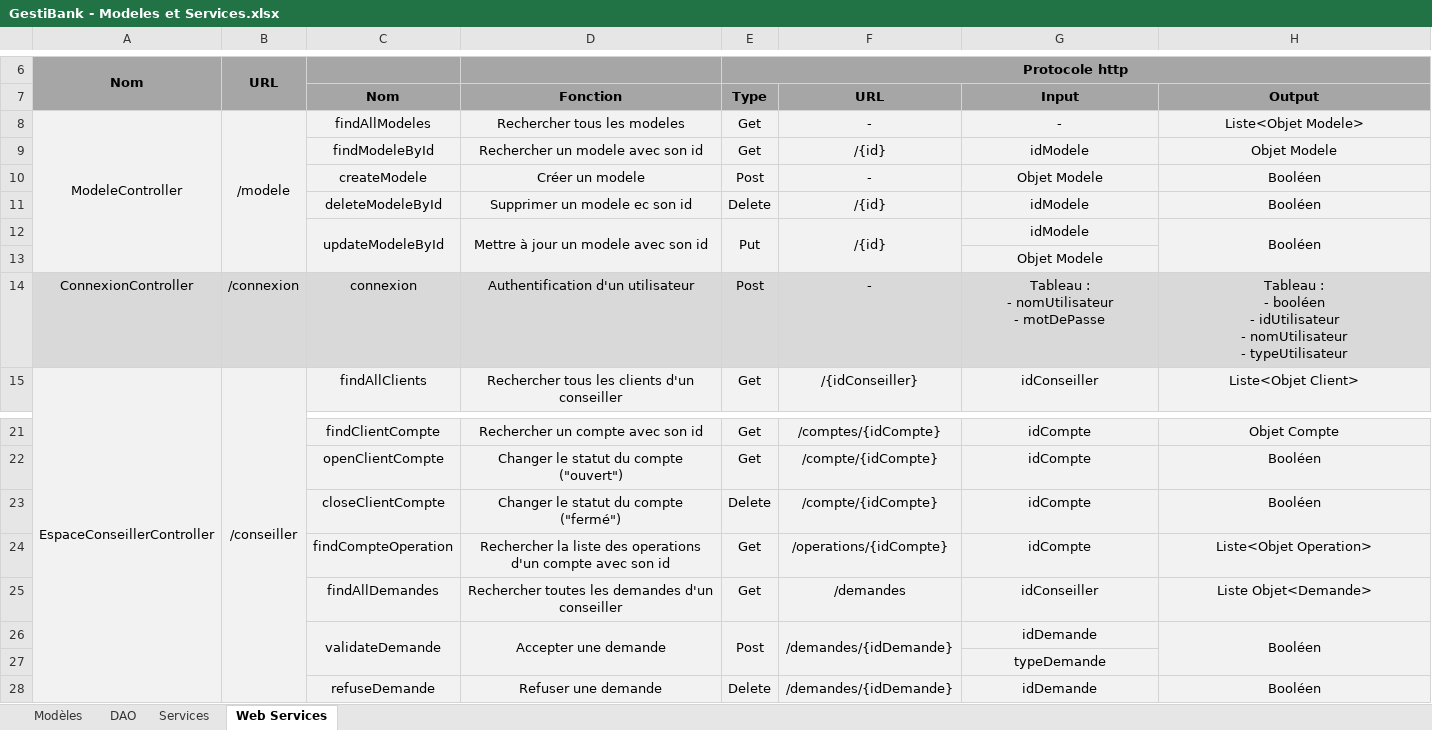
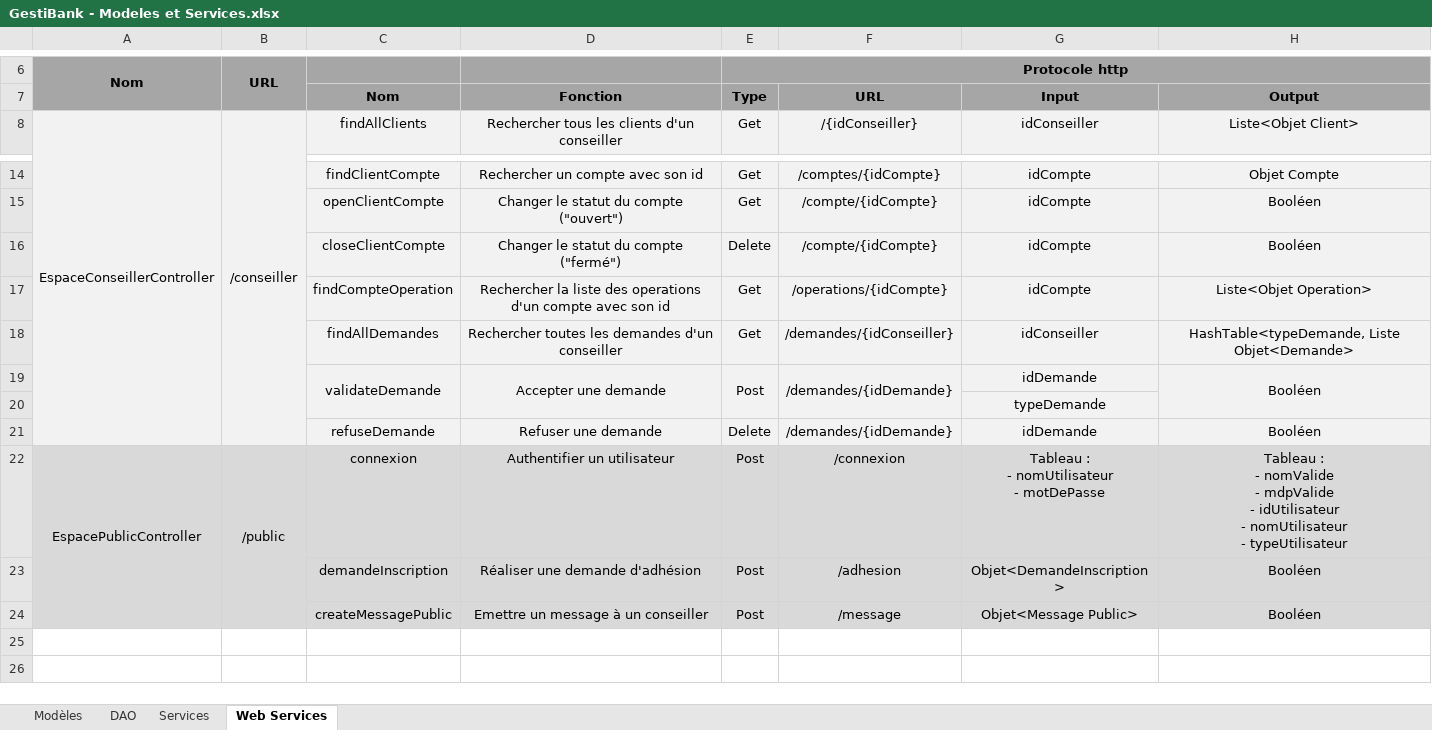
Before and after one commit to AdrienCarcey/GestiBank-Divers, an Excel workbook: Conception/GestiBank - Modeles et Services.xlsx, sheet Web Services, drawn as a sheet; only a part is shown, gaps mark what is left out; values as stored, in another font and other column widths than the file's, no borders; removed rows and columns are numbered as before the commit, all else as after; ↵ is a line break in a cell; the diff names each change by its address in the sheet, - before the commit and + after, or states it on an @@ line.

Commit message:
MaJ Suivi

```diff
--- a/Conception/GestiBank - Modeles et Services.xlsx (sheet Web Services)
+++ b/Conception/GestiBank - Modeles et Services.xlsx (sheet Web Services)
-row 8: ModeleController | /modele | findAllModeles | Rechercher tous les modeles | Get | - | - | Liste<Objet Modele>
-row 9:  |  | findModeleById | Rechercher un modele avec son id | Get | /{id} | idModele | Objet Modele
-row 10:  |  | createModele | Créer un modele | Post | - | Objet Modele | Booléen
-row 11:  |  | deleteModeleById | Supprimer un modele ec son id | Delete | /{id} | idModele | Booléen
-row 12:  |  | updateModeleById | Mettre à jour un modele avec son id | Put | /{id} | idModele | Booléen
-row 13:  |  |  |  |  |  | Objet Modele
-row 14: ConnexionController | /connexion | connexion | Authentification d'un utilisateur | Post | - | Tableau : ↵ - nomUtilisateur ↵ - motDePasse | Tableau : ↵ - booléen ↵ - idUtilisateur ↵ - nomUtilisateur ↵ - typeUtilisateur
-F18 (URL): /demandes
+F18 (URL): /demandes/{idConseiller}
-H18 (Output): Liste Objet<Demande>
+H18 (Output): HashTable<typeDemande, Liste Objet<Demande>
+row 22: EspacePublicController | /public | connexion | Authentifier un utilisateur | Post | /connexion | Tableau : ↵ - nomUtilisateur ↵ - motDePasse | Tableau : ↵ - nomValide ↵ - mdpValide ↵ - idUtilisateur ↵ - nomUtilisateur ↵ - typeUtilisateur
+row 23:  |  | demandeInscription | Réaliser une demande d'adhésion | Post | /adhesion | Objet<DemandeInscription> | Booléen
+row 24:  |  | createMessagePublic | Emettre un message à un conseiller | Post | /message | Objet<Message Public> | Booléen
```
Also changed, not shown: sheet Services.
